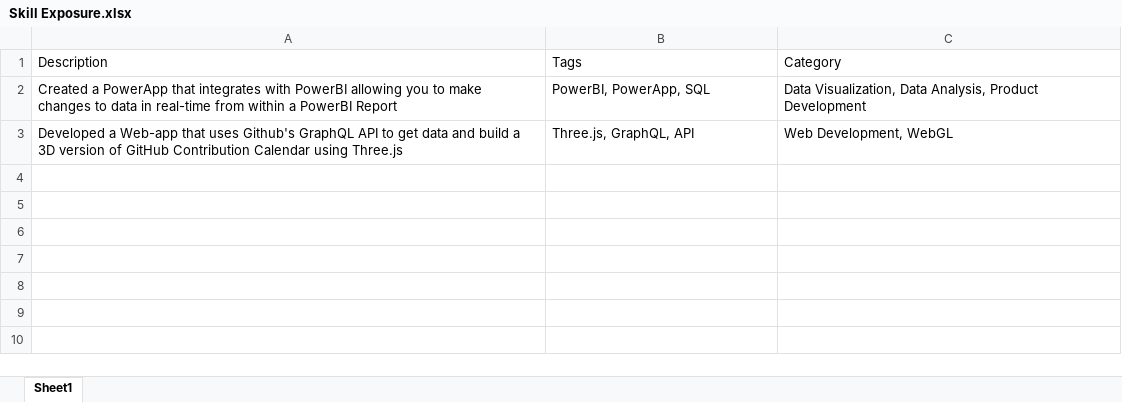
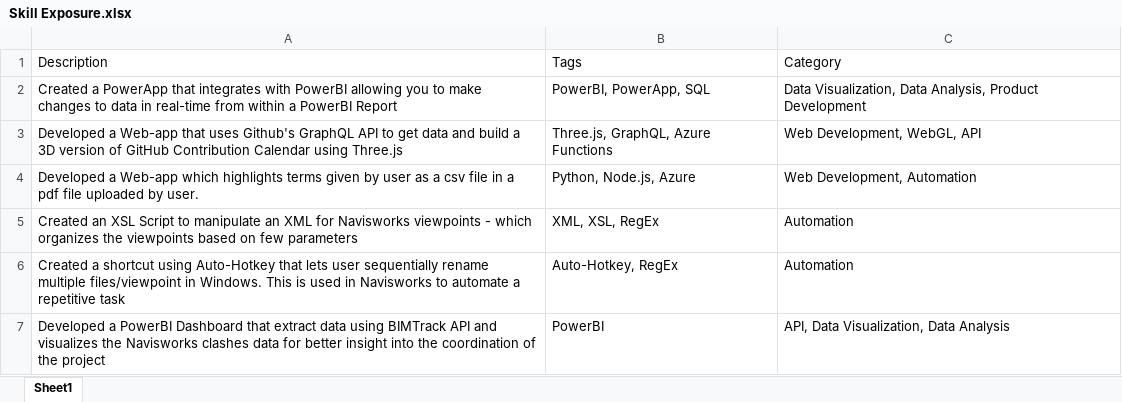
Before and after one commit to AnweshGangula/Skill-Exposure, an Excel workbook: utils/Skill Exposure.xlsx, sheet Sheet1, drawn as a sheet; values as stored, in another font and other column widths than the file's, no borders; table styles not drawn; the diff names each change by its address in the sheet, - before the commit and + after, or states it on an @@ line.

```diff
--- a/utils/Skill Exposure.xlsx (sheet Sheet1)
+++ b/utils/Skill Exposure.xlsx (sheet Sheet1)
-B3: Three.js, GraphQL, API
+B3: Three.js, GraphQL, Azure Functions
-C3: Web Development, WebGL
+C3: Web Development, WebGL, API
+row 4: Developed a Web-app which highlights terms given by user as a csv file in a pdf file uploaded by user. | Python, Node.js, Azure | Web Development, Automation
+row 5: Created an XSL Script to manipulate an XML for Navisworks viewpoints - which organizes the viewpoints based on few parameters | XML, XSL, RegEx | Automation
+row 6: Created a shortcut using Auto-Hotkey that lets user sequentially rename multiple files/viewpoint in Windows. This is used in Navisworks to automate a repetitive task | Auto-Hotkey, RegEx | Automation
+row 7: Developed a PowerBI Dashboard that extract data using BIMTrack API and visualizes the Navisworks clashes data for better insight into the coordination of the project | PowerBI | API, Data Visualization, Data Analysis
```
Also changed, not shown: 3 other files.
